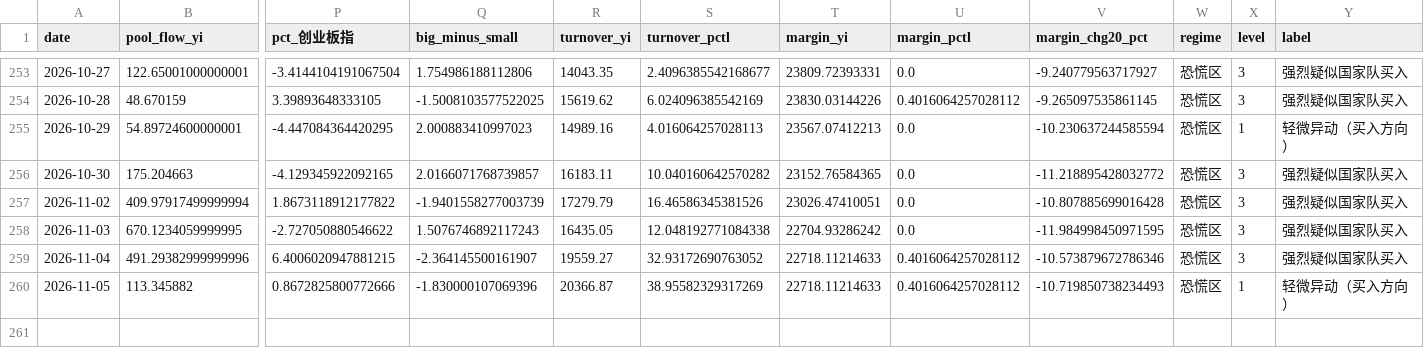
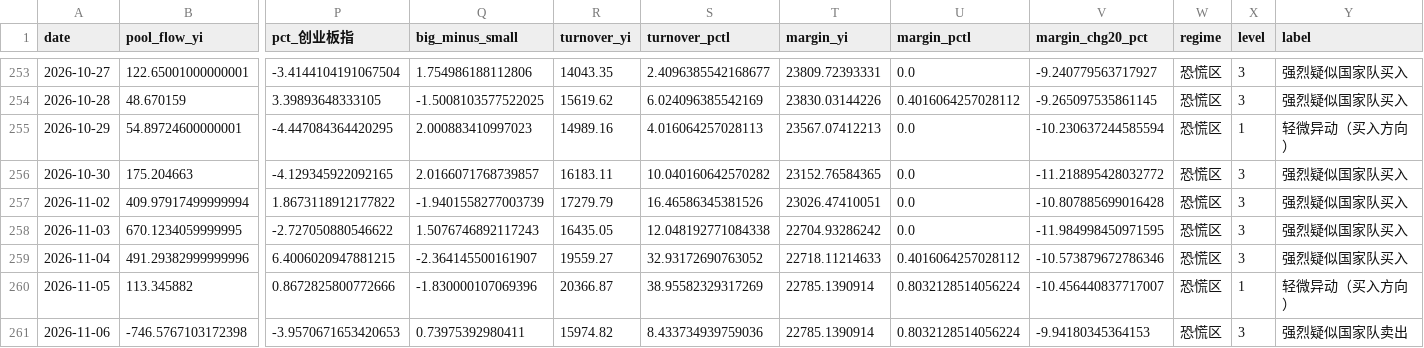
Before and after one commit to shanshanshan66688-art/Blue-pill-monitor, a CSV file: data/signals.csv, drawn as a sheet; only a part is shown, gaps mark what is left out; rows hold the shown columns only; the diff names each change by its address in the sheet, - before the commit and + after, or states it on an @@ line.

```diff
--- a/data/signals.csv
+++ b/data/signals.csv
-T260 (margin_yi): 22718.11214633
+T260 (margin_yi): 22785.1390914
-U260 (margin_pctl): 0.4016064257028112
+U260 (margin_pctl): 0.8032128514056224
-V260 (margin_chg20_pct): -10.719850738234493
+V260 (margin_chg20_pct): -10.456440837717007
+row 261: 2026-11-06 | -746.5767103172398 | -3.9570671653420653 | 0.73975392980411 | 15974.82 | 8.433734939759036 | 22785.1390914 | 0.8032128514056224 | -9.94180345364153 | 恐慌区 | 3 | 强烈疑似国家队卖出
```
Also changed, not shown: data/etf_flows_yi.csv, data/holding_cap.csv, 2 other files.
